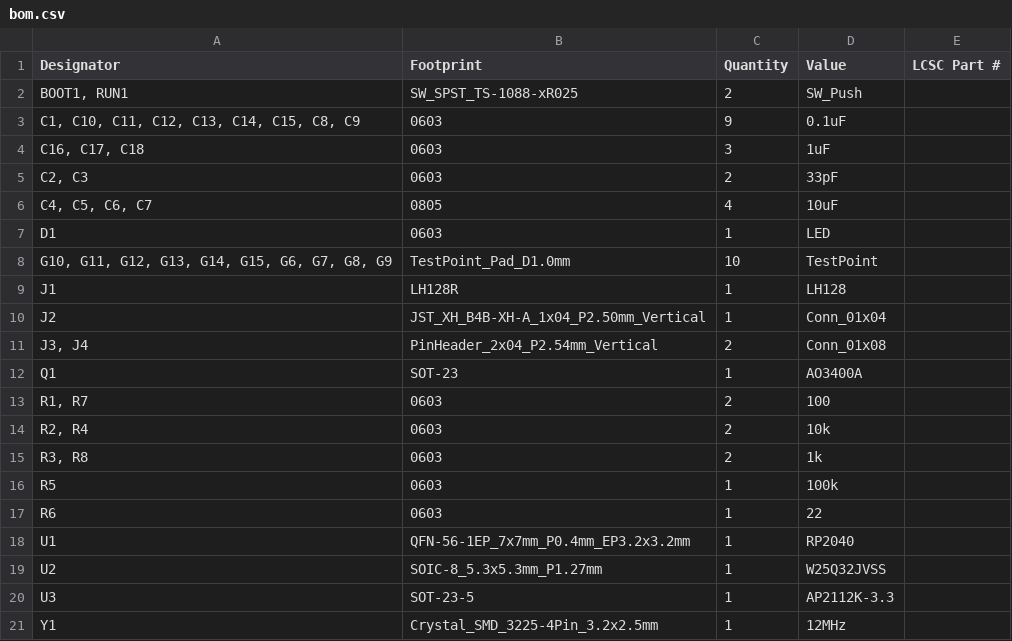
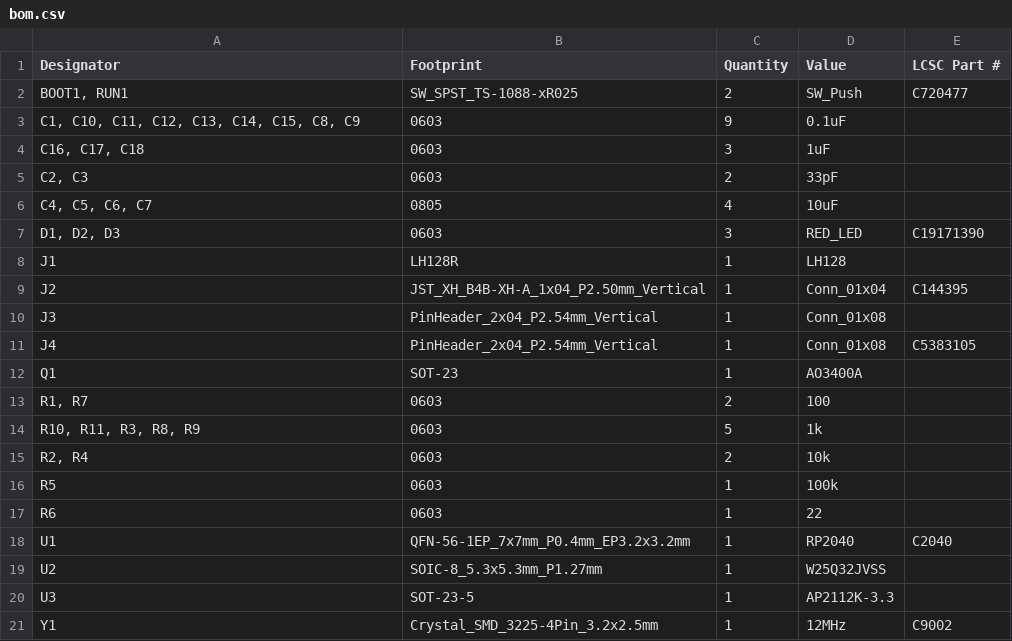
Before and after one commit to Pegoku/SarcasmOS, a CSV file: PCB/eye/production/bom.csv, drawn as a sheet.

```diff
--- a/PCB/eye/production/bom.csv
+++ b/PCB/eye/production/bom.csv
@@ -1,3 +1,3 @@
 Designator,Footprint,Quantity,Value,LCSC Part #
-"BOOT1, RUN1",SW_SPST_TS-1088-xR025,2,SW_Push,
+"BOOT1, RUN1",SW_SPST_TS-1088-xR025,2,SW_Push,C720477
 "C1, C10, C11, C12, C13, C14, C15, C8, C9",0603,9,0.1uF,
@@ -6,16 +6,16 @@
 "C4, C5, C6, C7",0805,4,10uF,
-D1,0603,1,LED,
-"G10, G11, G12, G13, G14, G15, G6, G7, G8, G9",TestPoint_Pad_D1.0mm,10,TestPoint,
+"D1, D2, D3",0603,3,RED_LED,C19171390
 J1,LH128R,1,LH128,
-J2,JST_XH_B4B-XH-A_1x04_P2.50mm_Vertical,1,Conn_01x04,
-"J3, J4",PinHeader_2x04_P2.54mm_Vertical,2,Conn_01x08,
+J2,JST_XH_B4B-XH-A_1x04_P2.50mm_Vertical,1,Conn_01x04,C144395
+J3,PinHeader_2x04_P2.54mm_Vertical,1,Conn_01x08,
+J4,PinHeader_2x04_P2.54mm_Vertical,1,Conn_01x08,C5383105
 Q1,SOT-23,1,AO3400A,
 "R1, R7",0603,2,100,
+"R10, R11, R3, R8, R9",0603,5,1k,
 "R2, R4",0603,2,10k,
-"R3, R8",0603,2,1k,
 R5,0603,1,100k,
 R6,0603,1,22,
-U1,QFN-56-1EP_7x7mm_P0.4mm_EP3.2x3.2mm,1,RP2040,
+U1,QFN-56-1EP_7x7mm_P0.4mm_EP3.2x3.2mm,1,RP2040,C2040
 U2,SOIC-8_5.3x5.3mm_P1.27mm,1,W25Q32JVSS,
 U3,SOT-23-5,1,AP2112K-3.3,
-Y1,Crystal_SMD_3225-4Pin_3.2x2.5mm,1,12MHz,
+Y1,Crystal_SMD_3225-4Pin_3.2x2.5mm,1,12MHz,C9002
```
Also changed, not shown: PCB/eye/production/positions.csv, 19 other files.
